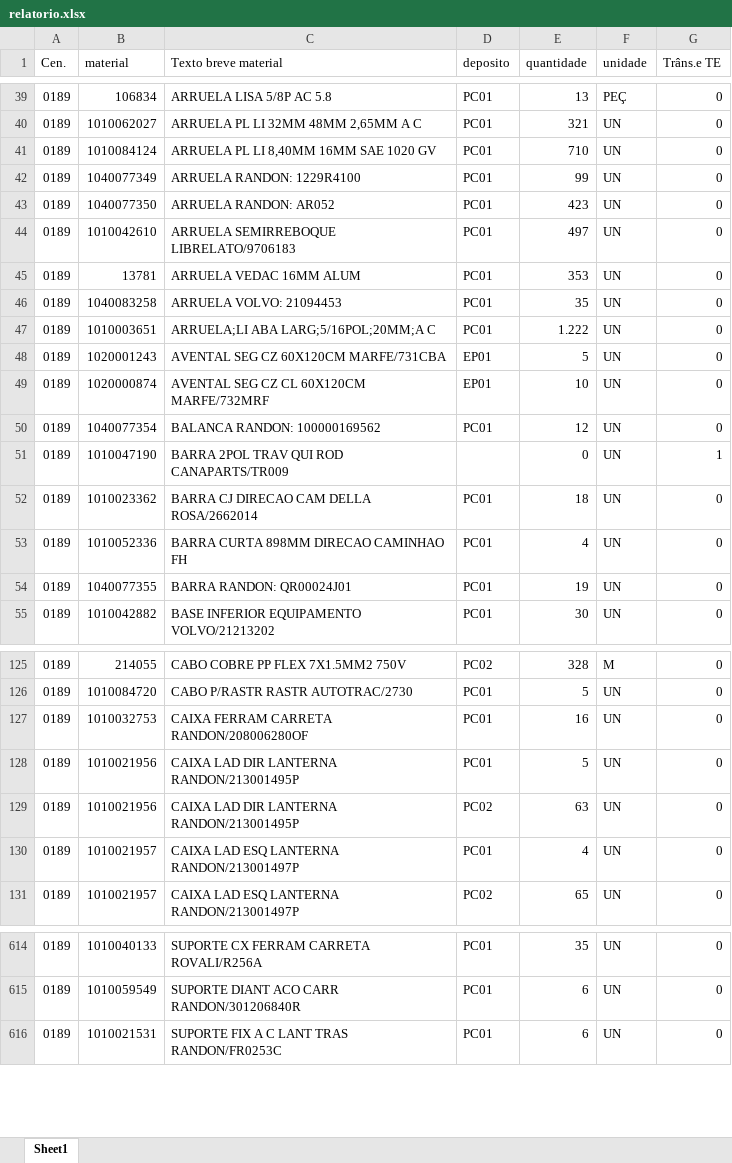
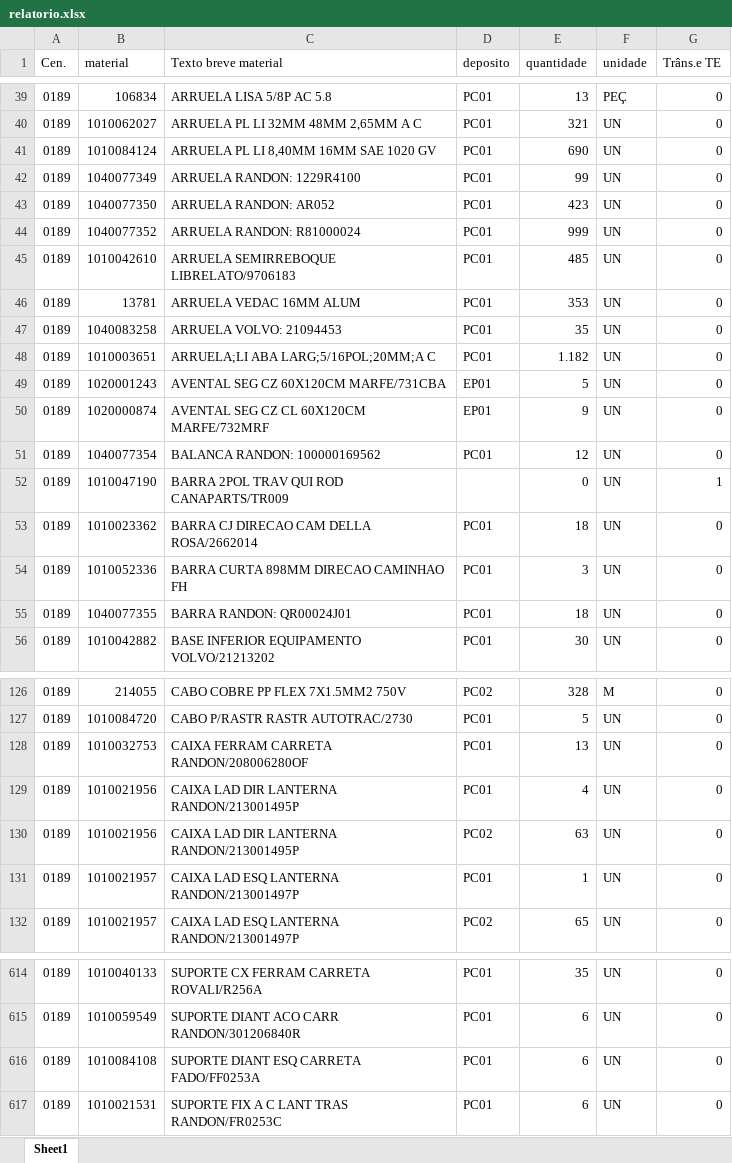
Before and after one commit to hiagogabrielga/catalogoPecasPCM, an Excel workbook: dados-catalago-pcm-interno/relatorio.xlsx, sheet Sheet1, drawn as a sheet; only a part is shown, gaps mark what is left out; values as stored, in another font and other column widths than the file's, no cell formats; addresses are those after the commit; the diff covers the shown part only; the diff names each change by its address in the sheet, - before the commit and + after, or states it on an @@ line.

```diff
--- a/dados-catalago-pcm-interno/relatorio.xlsx (sheet Sheet1)
+++ b/dados-catalago-pcm-interno/relatorio.xlsx (sheet Sheet1)
-E41 (quantidade): 710
+E41 (quantidade): 690
+row 44: 0189 | 1040077352 | ARRUELA RANDON: R81000024 | PC01 | 999 | UN | 0
-E45 (quantidade): 497
+E45 (quantidade): 485
-E48 (quantidade): 1.222
+E48 (quantidade): 1.182
-E50 (quantidade): 10
+E50 (quantidade): 9
-E54 (quantidade): 4
+E54 (quantidade): 3
-E55 (quantidade): 19
+E55 (quantidade): 18
-E128 (quantidade): 16
+E128 (quantidade): 13
-E129 (quantidade): 5
+E129 (quantidade): 4
-E131 (quantidade): 4
+E131 (quantidade): 1
+row 616: 0189 | 1010084108 | SUPORTE DIANT ESQ CARRETA FADO/FF0253A | PC01 | 6 | UN | 0
```
Also changed, not shown: 1 removed row and 147 edited cells elsewhere in this sheet, cell formats, 1 other file.
